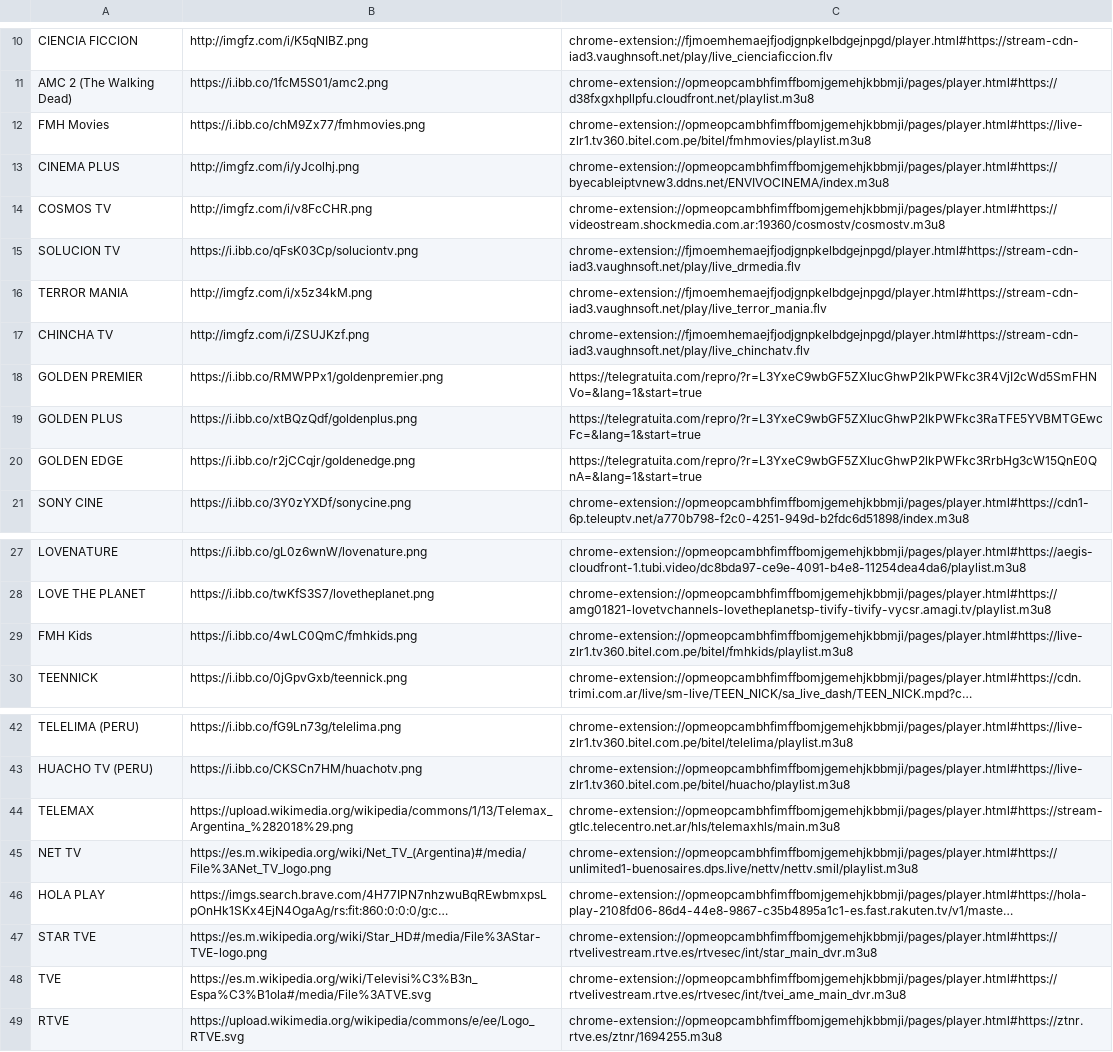
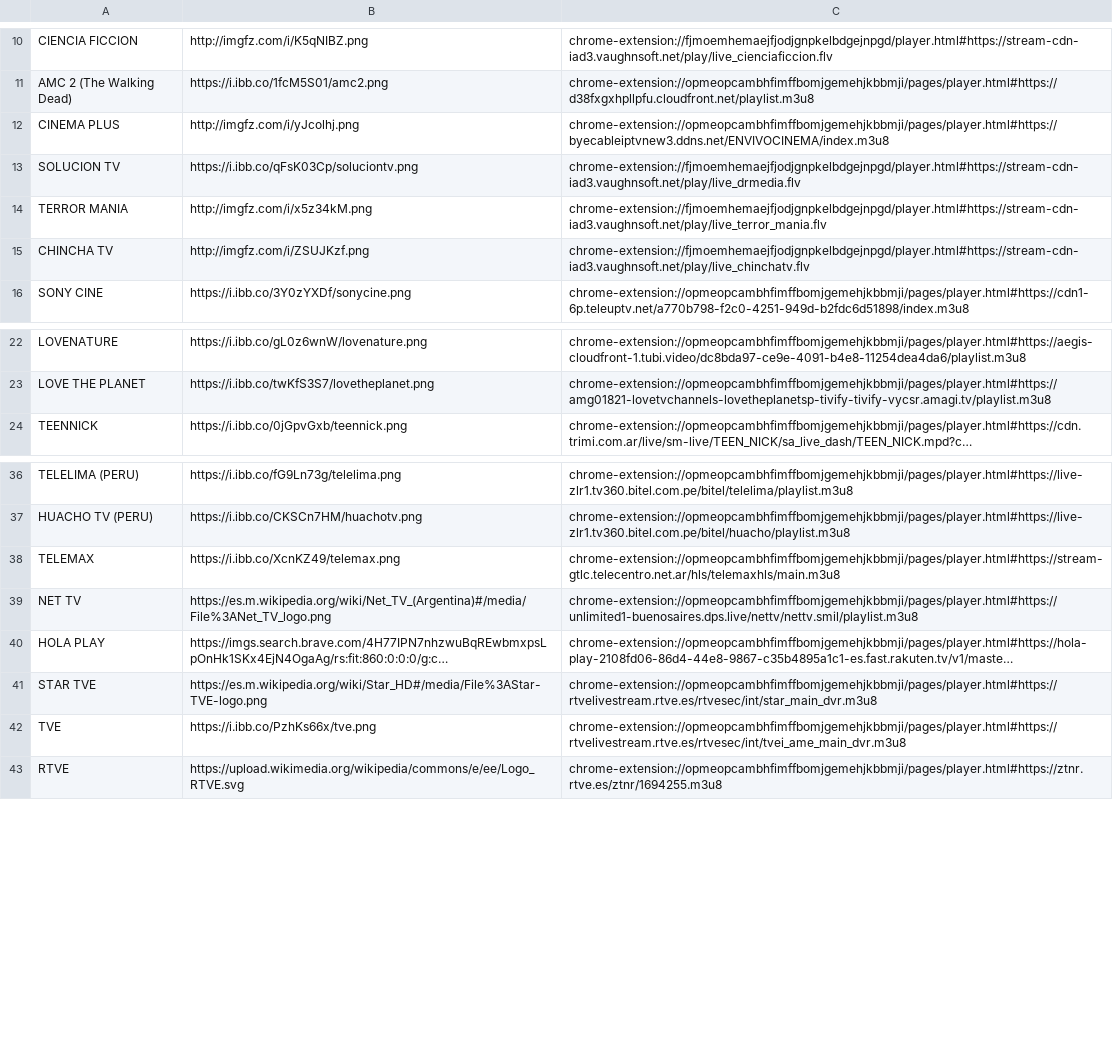
Before and after one commit to galvanoteca2001/FLOW, a CSV file: m3u.csv, drawn as a sheet; only a part is shown, gaps mark what is left out; long unchanged cells end in …; removed rows and columns are numbered as before the commit, all else as after; the diff names each change by its address in the sheet, - before the commit and + after, or states it on an @@ line.

Commit message:
Update m3u.csv

```diff
--- a/m3u.csv
+++ b/m3u.csv
-row 12: FMH Movies | https://i.ibb.co/chM9Zx77/fmhmovies.png | chrome-extension://opmeopcambhfimffbomjgemehjkbbmji/pages/player.html#https://live-zlr1.tv360.bitel.com.pe/bitel/fmhmovies/playlist.m3u8
-row 14: COSMOS TV | http://imgfz.com/i/v8FcCHR.png | chrome-extension://opmeopcambhfimffbomjgemehjkbbmji/pages/player.html#https://videostream.shockmedia.com.ar:19360/cosmostv/cosmostv.m3u8
-row 18: GOLDEN PREMIER | https://i.ibb.co/RMWPPx1/goldenpremier.png | https://telegratuita.com/repro/?r=L3YxeC9wbGF5ZXIucGhwP2lkPWFkc3R4VjI2cWd5SmFHNVo=&lang=1&start=true
-row 19: GOLDEN PLUS | https://i.ibb.co/xtBQzQdf/goldenplus.png | https://telegratuita.com/repro/?r=L3YxeC9wbGF5ZXIucGhwP2lkPWFkc3RaTFE5YVBMTGEwcFc=&lang=1&start=true
-row 20: GOLDEN EDGE | https://i.ibb.co/r2jCCqjr/goldenedge.png | https://telegratuita.com/repro/?r=L3YxeC9wbGF5ZXIucGhwP2lkPWFkc3RrbHg3cW15QnE0QnA=&lang=1&start=true
-row 29: FMH Kids | https://i.ibb.co/4wLC0QmC/fmhkids.png | chrome-extension://opmeopcambhfimffbomjgemehjkbbmji/pages/player.html#https://live-zlr1.tv360.bitel.com.pe/bitel/fmhkids/playlist.m3u8
-B38: https://upload.wikimedia.org/wikipedia/commons/1/13/Telemax_Argentina_%282018%29.png
+B38: https://i.ibb.co/XcnKZ49/telemax.png
-B42: https://es.m.wikipedia.org/wiki/Televisi%C3%B3n_Espa%C3%B1ola#/media/File%3ATVE.svg
+B42: https://i.ibb.co/PzhKs66x/tve.png
```
